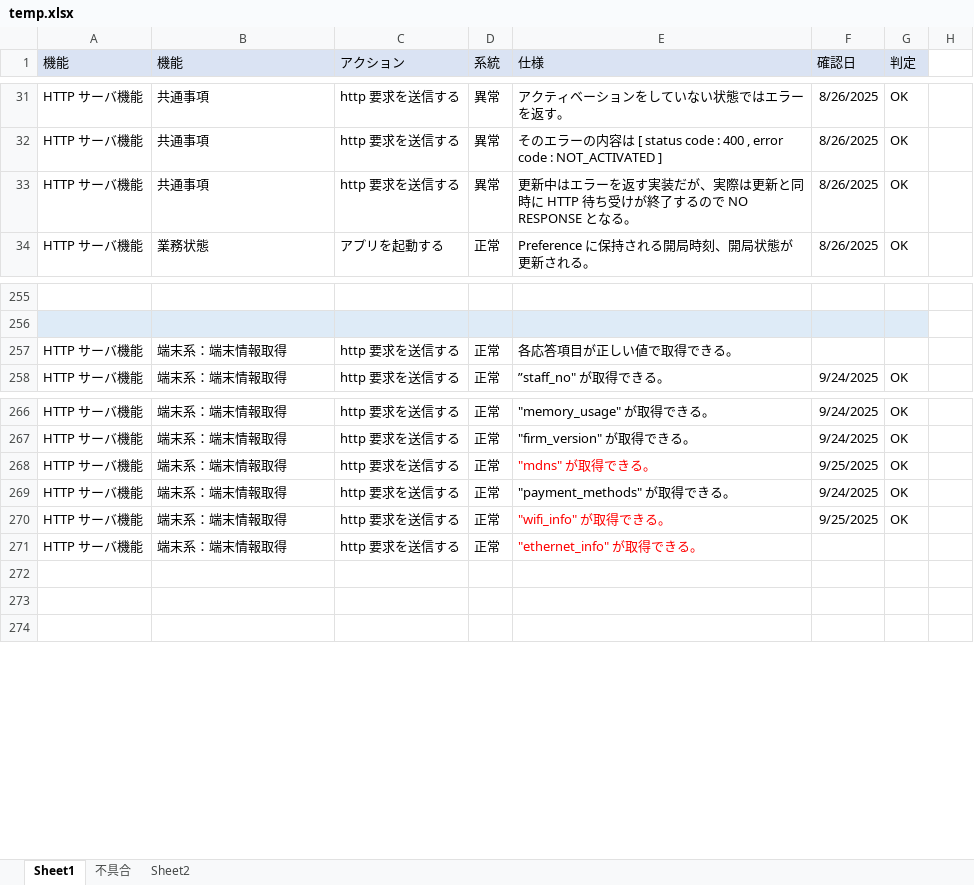
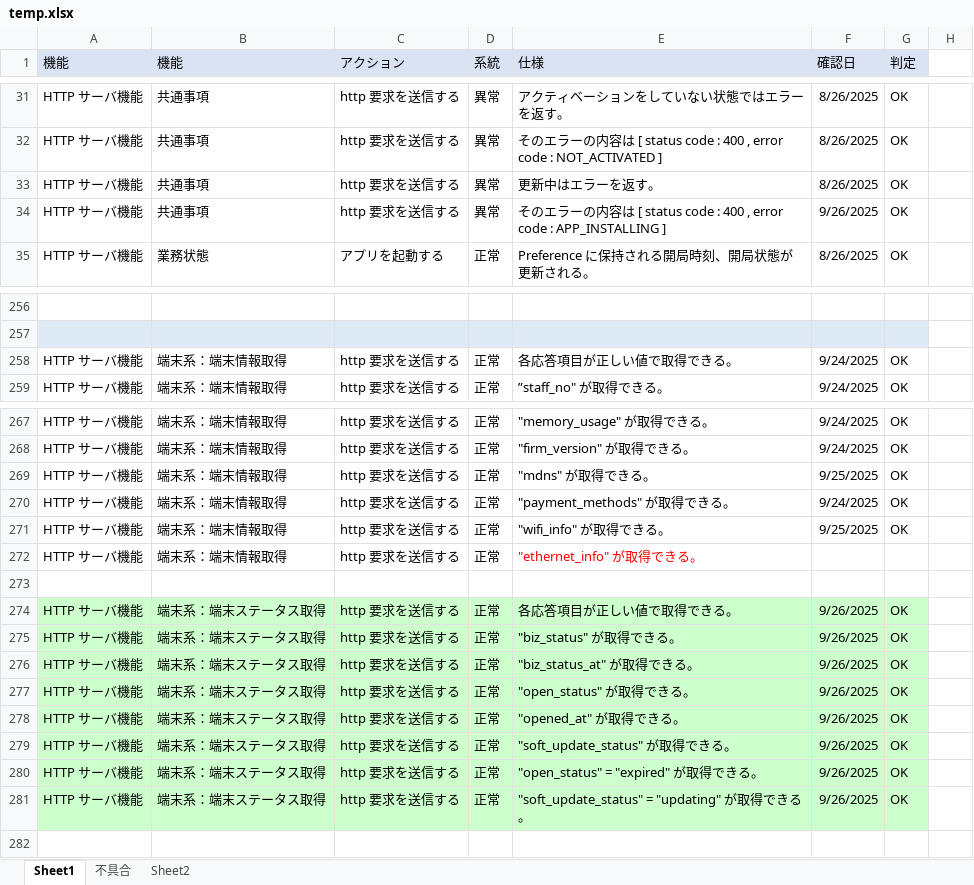
Before and after one commit to kyoshizawa/kywiki, an Excel workbook: terminal-api/testspec/temp.xlsx, sheet Sheet1, drawn as a sheet; only a part is shown, gaps mark what is left out; values as stored, in another font and other column widths than the file's, no borders; addresses are those after the commit; the diff names each change by its address in the sheet, - before the commit and + after, or states it on an @@ line.

```diff
--- a/terminal-api/testspec/temp.xlsx (sheet Sheet1)
+++ b/terminal-api/testspec/temp.xlsx (sheet Sheet1)
-E33 (仕様): 更新中はエラーを返す実装だが、実際は更新と同時に HTTP 待ち受けが終了するので NO RESPONSE となる。
+E33 (仕様): 更新中はエラーを返す。
+row 34: HTTP サーバ機能 | 共通事項 | http 要求を送信する | 異常 | そのエラーの内容は [ status code : 400 , error code : APP_INSTALLING ] | 9/26/2025 | OK
-F258 (確認日): (empty)
+F258 (確認日): 9/24/2025
-G258 (判定): (empty)
+G258 (判定): OK
-E269 text colour: #FF0000
+E269 text colour: black
-E271 text colour: #FF0000
+E271 text colour: black
-row 274: (empty)
+row 274: HTTP サーバ機能 | 端末系：端末ステータス取得 | http 要求を送信する | 正常 | 各応答項目が正しい値で取得できる。 | 9/26/2025 | OK
-A274:G274 fill: none
+A274:G274 fill: #CCFFCC
+row 275: HTTP サーバ機能 | 端末系：端末ステータス取得 | http 要求を送信する | 正常 | "biz_status" が取得できる。 | 9/26/2025 | OK
+row 276: HTTP サーバ機能 | 端末系：端末ステータス取得 | http 要求を送信する | 正常 | "biz_status_at" が取得できる。 | 9/26/2025 | OK
+row 277: HTTP サーバ機能 | 端末系：端末ステータス取得 | http 要求を送信する | 正常 | "open_status" が取得できる。 | 9/26/2025 | OK
+row 278: HTTP サーバ機能 | 端末系：端末ステータス取得 | http 要求を送信する | 正常 | "opened_at" が取得できる。 | 9/26/2025 | OK
+row 279: HTTP サーバ機能 | 端末系：端末ステータス取得 | http 要求を送信する | 正常 | "soft_update_status" が取得できる。 | 9/26/2025 | OK
+row 280: HTTP サーバ機能 | 端末系：端末ステータス取得 | http 要求を送信する | 正常 | "open_status" = "expired" が取得できる。 | 9/26/2025 | OK
+row 281: HTTP サーバ機能 | 端末系：端末ステータス取得 | http 要求を送信する | 正常 | "soft_update_status" = "updating" が取得できる。 | 9/26/2025 | OK
```
Also changed, not shown: sheet 不具合, 2 other files.
